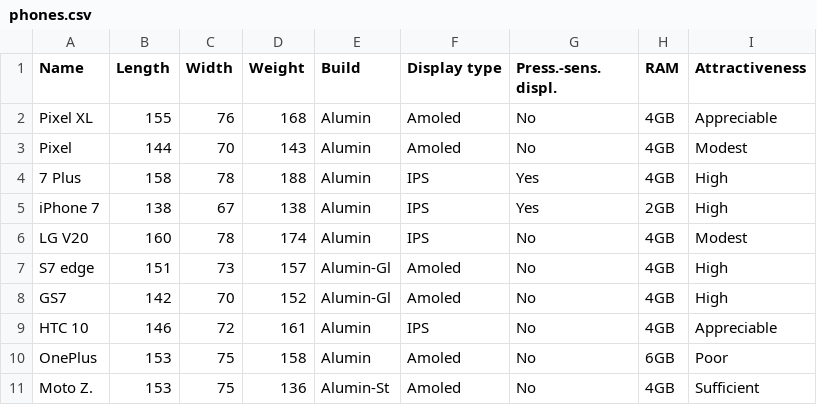
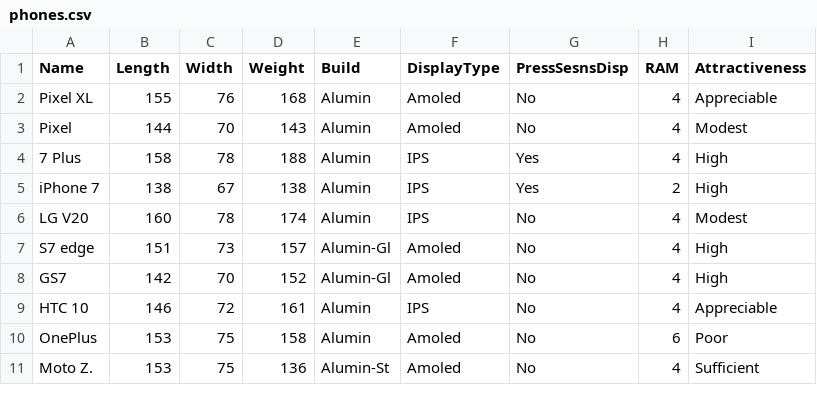
Before and after one commit to icaro-rdp/Exercises, a CSV file: phones.csv, drawn as a sheet.

Commit message:
Aggiunte funzioni R per la rappresentazione categorica e ordinale dei dati, calcolo di tabelle di contingenza, sommario delle variabili quantitative e calcolo delle correlazioni. Aggiornato file phones.csv con nuovi valori.

```diff
--- a/phones.csv
+++ b/phones.csv
@@ -1,11 +1,11 @@
-Name,Length,Width,Weight,Build,Display type,Press.-sens. displ.,RAM,Attractiveness
-Pixel XL,155,76,168,Alumin,Amoled,No,4GB,Appreciable
-Pixel,144,70,143,Alumin,Amoled,No,4GB,Modest
-7 Plus,158,78,188,Alumin,IPS,Yes,4GB,High
-iPhone 7,138,67,138,Alumin,IPS,Yes,2GB,High
-LG V20,160,78,174,Alumin,IPS,No,4GB,Modest
-S7 edge,151,73,157,Alumin-Gl,Amoled,No,4GB,High
-GS7,142,70,152,Alumin-Gl,Amoled,No,4GB,High
-HTC 10,146,72,161,Alumin,IPS,No,4GB,Appreciable
-OnePlus,153,75,158,Alumin,Amoled,No,6GB,Poor
-Moto Z.,153,75,136,Alumin-St,Amoled,No,4GB,Sufficient
+Name,Length,Width,Weight,Build,DisplayType,PressSesnsDisp,RAM,Attractiveness
+Pixel XL,155,76,168,Alumin,Amoled,No,4,Appreciable
+Pixel,144,70,143,Alumin,Amoled,No,4,Modest
+7 Plus,158,78,188,Alumin,IPS,Yes,4,High
+iPhone 7,138,67,138,Alumin,IPS,Yes,2,High
+LG V20,160,78,174,Alumin,IPS,No,4,Modest
+S7 edge,151,73,157,Alumin-Gl,Amoled,No,4,High
+GS7,142,70,152,Alumin-Gl,Amoled,No,4,High
+HTC 10,146,72,161,Alumin,IPS,No,4,Appreciable
+OnePlus,153,75,158,Alumin,Amoled,No,6,Poor
+Moto Z.,153,75,136,Alumin-St,Amoled,No,4,Sufficient
```
Also changed, not shown: 3 other files.
